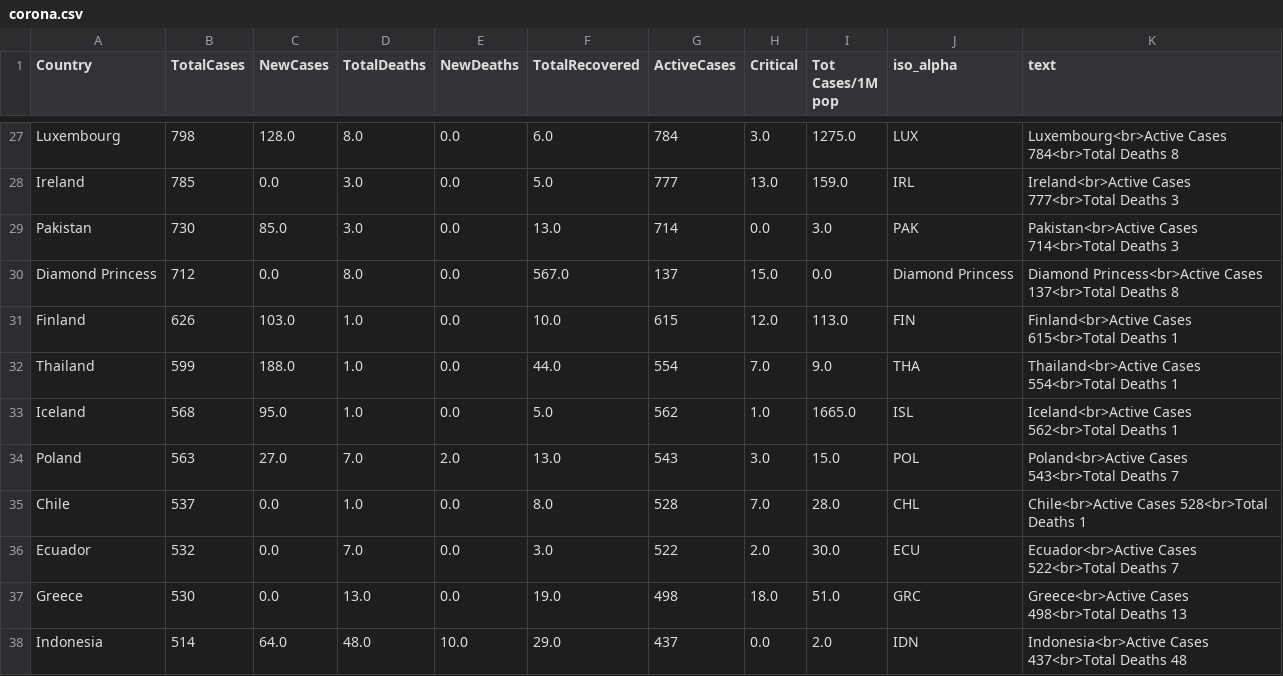
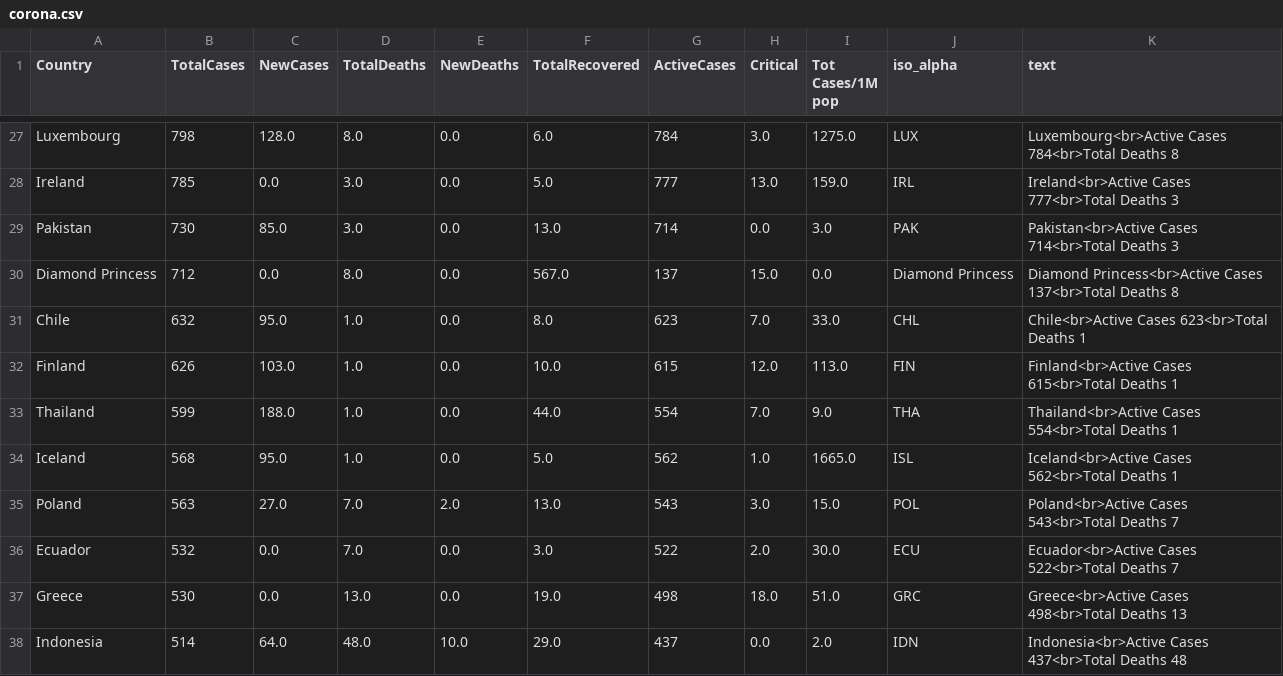
Before and after one commit to amtam0/coronavirus-world-map, a CSV file: static/data/corona.csv, drawn as a sheet; only a part is shown, gaps mark what is left out.

Commit message:
update corona.csv

```diff
--- a/static/data/corona.csv
+++ b/static/data/corona.csv
@@ -30,2 +30,3 @@ Pakistan,730,85.0,3.0,0.0,13.0,714,0.0,3.0,PAK,Pakistan<br>Active Cases 714<br>T
 Diamond Princess,712,0.0,8.0,0.0,567.0,137,15.0,0.0,Diamond Princess,Diamond Princess<br>Active Cases 137<br>Total Deaths 8
+Chile,632,95.0,1.0,0.0,8.0,623,7.0,33.0,CHL,Chile<br>Active Cases 623<br>Total Deaths 1
 Finland,626,103.0,1.0,0.0,10.0,615,12.0,113.0,FIN,Finland<br>Active Cases 615<br>Total Deaths 1
@@ -34,3 +35,2 @@ Iceland,568,95.0,1.0,0.0,5.0,562,1.0,1665.0,ISL,Iceland<br>Active Cases 562<br>T
 Poland,563,27.0,7.0,2.0,13.0,543,3.0,15.0,POL,Poland<br>Active Cases 543<br>Total Deaths 7
-Chile,537,0.0,1.0,0.0,8.0,528,7.0,28.0,CHL,Chile<br>Active Cases 528<br>Total Deaths 1
 Ecuador,532,0.0,7.0,0.0,3.0,522,2.0,30.0,ECU,Ecuador<br>Active Cases 522<br>Total Deaths 7
```
